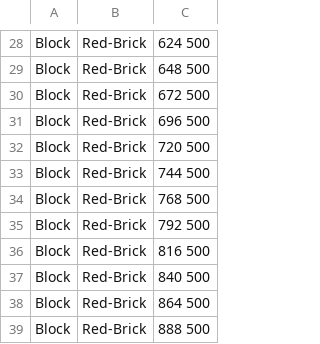
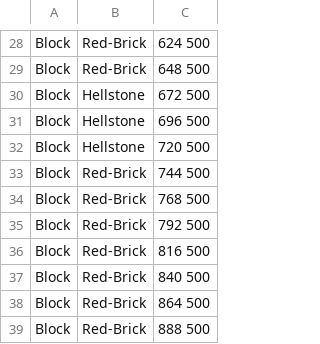
Before and after one commit to TheMagneticDude/CSE3902, a CSV file: sprint2/Content/Rooms/CthulhuRoom.csv, drawn as a sheet; only a part is shown, gaps mark what is left out.

```diff
--- a/sprint2/Content/Rooms/CthulhuRoom.csv
+++ b/sprint2/Content/Rooms/CthulhuRoom.csv
@@ -29,5 +29,5 @@ Block,Red-Brick,624 500
 Block,Red-Brick,648 500
-Block,Red-Brick,672 500
-Block,Red-Brick,696 500
-Block,Red-Brick,720 500
+Block,Hellstone,672 500
+Block,Hellstone,696 500
+Block,Hellstone,720 500
 Block,Red-Brick,744 500
```
Also changed, not shown: sprint2/Content/Rooms/BeeRoom.csv, 6 other files.
